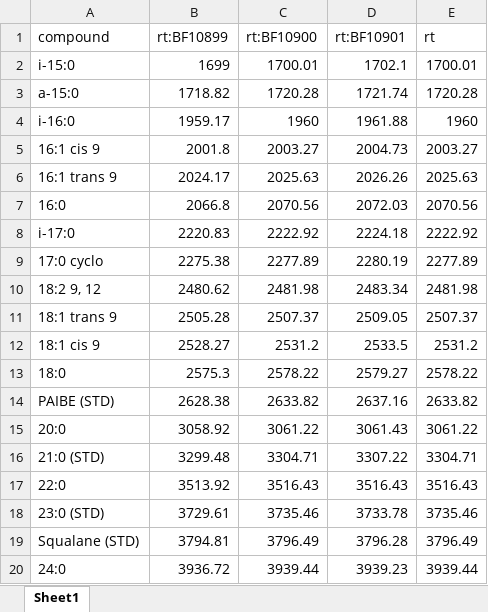
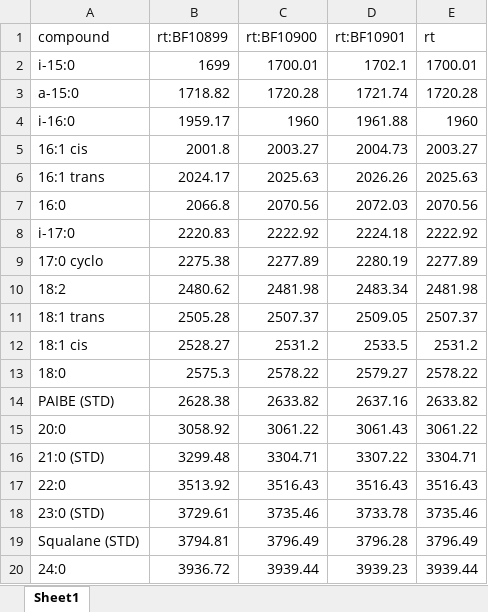
Before and after one commit to KopfLab/Caro-et-al.-Soil-Turnover, an Excel workbook: data/IRMS/peak_map_manual.xlsx, sheet Sheet1, drawn as a sheet; values as stored, in another font and other column widths than the file's, no borders; the diff names each change by its address in the sheet, - before the commit and + after, or states it on an @@ line.

Commit message:
removed unsat position

```diff
--- a/data/IRMS/peak_map_manual.xlsx (sheet Sheet1)
+++ b/data/IRMS/peak_map_manual.xlsx (sheet Sheet1)
-A5 (compound): 16:1 cis 9
+A5 (compound): 16:1 cis
-A6 (compound): 16:1 trans 9
+A6 (compound): 16:1 trans
-A10 (compound): 18:2 9, 12
+A10 (compound): 18:2
-A11 (compound): 18:1 trans 9
+A11 (compound): 18:1 trans
-A12 (compound): 18:1 cis 9
+A12 (compound): 18:1 cis
```
